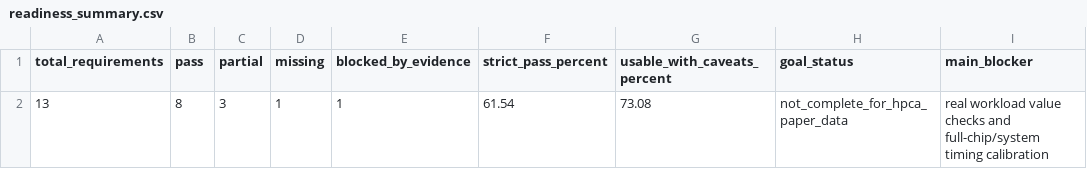
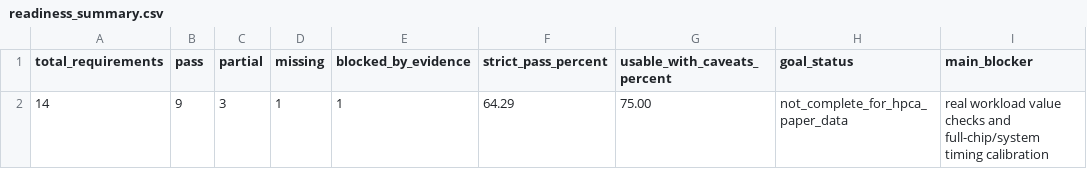
Before and after one commit to Hughger/FLOOD, a CSV file: results/flood_cycle_sim_v1/readiness_report/readiness_summary.csv, drawn as a sheet.

```diff
--- a/results/flood_cycle_sim_v1/readiness_report/readiness_summary.csv
+++ b/results/flood_cycle_sim_v1/readiness_report/readiness_summary.csv
@@ -1,2 +1,2 @@
 total_requirements,pass,partial,missing,blocked_by_evidence,strict_pass_percent,usable_with_caveats_percent,goal_status,main_blocker
-13,8,3,1,1,61.54,73.08,not_complete_for_hpca_paper_data,real workload value checks and full-chip/system timing calibration
+14,9,3,1,1,64.29,75.00,not_complete_for_hpca_paper_data,real workload value checks and full-chip/system timing calibration
```
Also changed, not shown: results/flood_cycle_sim_v1/readiness_report/readiness_requirements.csv, 16 other files.
